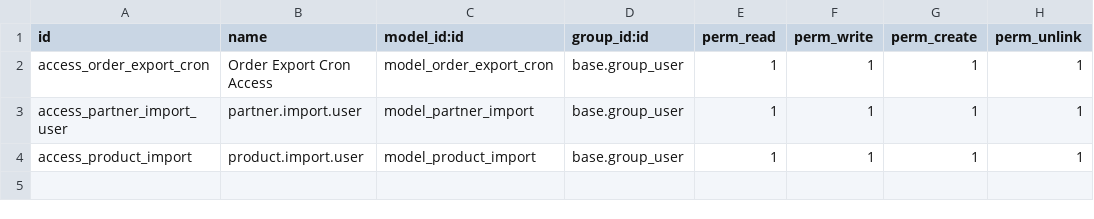
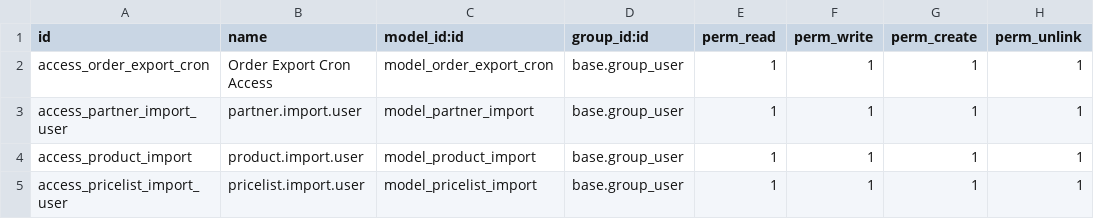
Before and after one commit to vishalpbrainerhub/addons_pr, a CSV file: Export/security/ir.model.access.csv, drawn as a sheet.

```diff
--- a/Export/security/ir.model.access.csv
+++ b/Export/security/ir.model.access.csv
@@ -4 +4,2 @@ access_partner_import_user,partner.import.user,model_partner_import,base.group_u
 access_product_import,product.import.user,model_product_import,base.group_user,1,1,1,1
+access_pricelist_import_user,pricelist.import.user,model_pricelist_import,base.group_user,1,1,1,1
```
Also changed, not shown: 8 other files.
